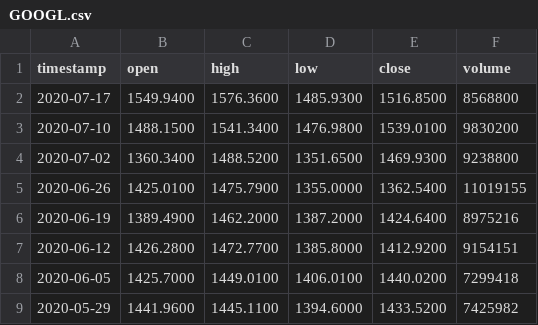
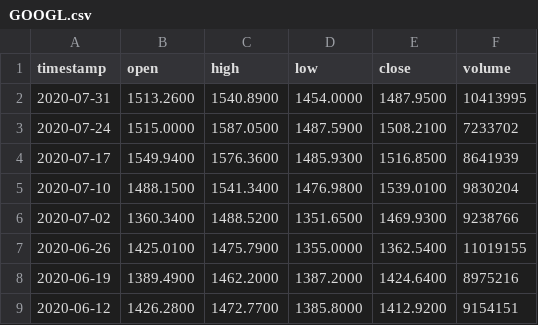
Before and after one commit to AirVan21/EasyStocks, a CSV file: static/data/alphavantage/GOOGL.csv, drawn as a sheet; only a part is shown; the shorter side is filled out with more unchanged rows.

Commit message:
Update statis data

```diff
--- a/static/data/alphavantage/GOOGL.csv
+++ b/static/data/alphavantage/GOOGL.csv
@@ -1,5 +1,7 @@
 timestamp,open,high,low,close,volume
-2020-07-17,1549.9400,1576.3600,1485.9300,1516.8500,8568800
-2020-07-10,1488.1500,1541.3400,1476.9800,1539.0100,9830200
-2020-07-02,1360.3400,1488.5200,1351.6500,1469.9300,9238800
+2020-07-31,1513.2600,1540.8900,1454.0000,1487.9500,10413995
+2020-07-24,1515.0000,1587.0500,1487.5900,1508.2100,7233702
+2020-07-17,1549.9400,1576.3600,1485.9300,1516.8500,8641939
+2020-07-10,1488.1500,1541.3400,1476.9800,1539.0100,9830204
+2020-07-02,1360.3400,1488.5200,1351.6500,1469.9300,9238766
 2020-06-26,1425.0100,1475.7900,1355.0000,1362.5400,11019155
```
Also changed, not shown: static/data/alphavantage/AAPL.csv, static/data/alphavantage/FB.csv, 15 other files.
